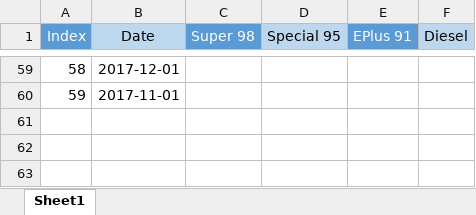
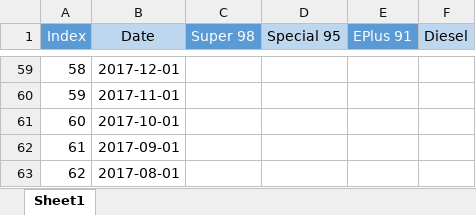
Before and after one commit to Hose-Soh/Excel_Files, an Excel workbook: Dataset_UAE_Petrol_Diesel_Price/United Arab Emirates__Petrol_Diesel_Price.xlsx, sheet Sheet1, drawn as a sheet; only a part is shown, gaps mark what is left out; values as stored, in another font and other column widths than the file's, no borders; the diff names each change by its address in the sheet, - before the commit and + after, or states it on an @@ line.

Commit message:
Dataset_UAE_Petrol_Diesel_Price/

```diff
--- a/Dataset_UAE_Petrol_Diesel_Price/United Arab Emirates__Petrol_Diesel_Price.xlsx (sheet Sheet1)
+++ b/Dataset_UAE_Petrol_Diesel_Price/United Arab Emirates__Petrol_Diesel_Price.xlsx (sheet Sheet1)
+row 61: 60 | 2017-10-01
+row 62: 61 | 2017-09-01
+row 63: 62 | 2017-08-01
```
